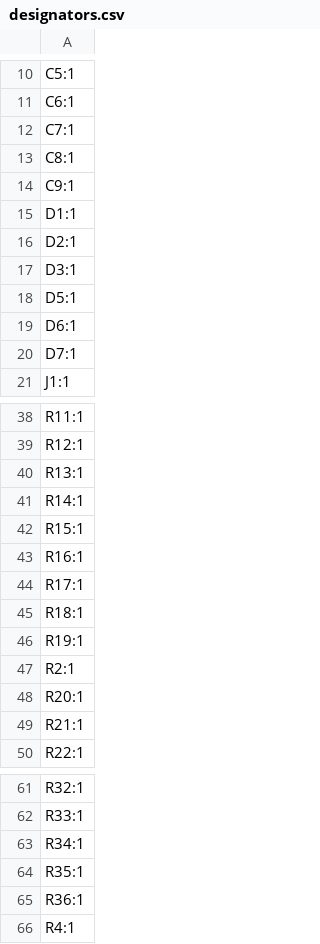
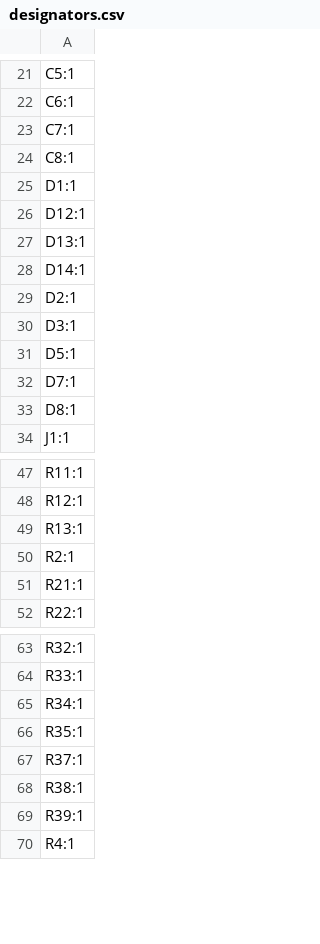
Before and after one commit to Space-Pickles/2025-Electrical-2, a CSV file: vanguard/board versions/Vang_V2.3.3/production/designators.csv, drawn as a sheet; only a part is shown, gaps mark what is left out; the diff covers the shown part only.

```diff
--- a/vanguard/board versions/Vang_V2.3.3/production/designators.csv
+++ b/vanguard/board versions/Vang_V2.3.3/production/designators.csv
@@ -13,4 +24,6 @@ C7:1
 C8:1
-C9:1
 D1:1
+D12:1
+D13:1
+D14:1
 D2:1
@@ -18,4 +31,4 @@ D3:1
 D5:1
-D6:1
 D7:1
+D8:1
 J1:1
@@ -40,10 +49,3 @@ R12:1
 R13:1
-R14:1
-R15:1
-R16:1
-R17:1
-R18:1
-R19:1
 R2:1
-R20:1
 R21:1
@@ -64,3 +66,5 @@ R34:1
 R35:1
-R36:1
+R37:1
+R38:1
+R39:1
 R4:1
```
Also changed, not shown: 14 added rows, 8 removed rows and 1 edited cell elsewhere in this file, vanguard/board versions/Vang_V2.3.3/production/bom.csv, vanguard/board versions/Vang_V2.3.3/production/positions.csv, 24 other files.
